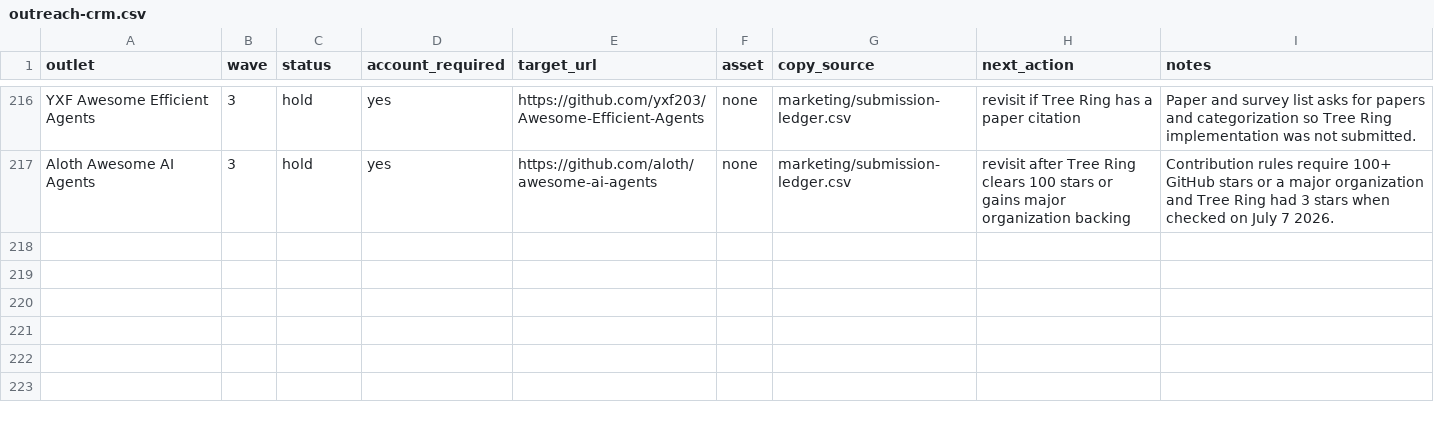
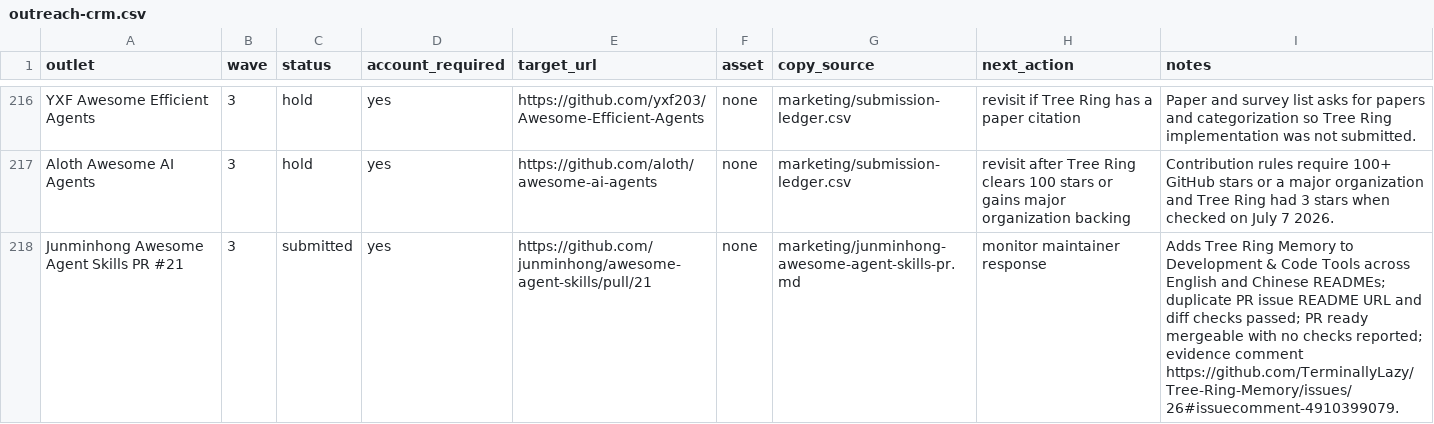
Before and after one commit to TerminallyLazy/Tree-Ring-Memory, a CSV file: marketing/outreach-crm.csv, drawn as a sheet; only a part is shown, gaps mark what is left out.

```diff
--- a/marketing/outreach-crm.csv
+++ b/marketing/outreach-crm.csv
@@ -217 +217,2 @@ YXF Awesome Efficient Agents,3,hold,yes,https://github.com/yxf203/Awesome-Effici
 Aloth Awesome AI Agents,3,hold,yes,https://github.com/aloth/awesome-ai-agents,none,marketing/submission-ledger.csv,revisit after Tree Ring clears 100 stars or gains major organization backing,Contribution rules require 100+ GitHub stars or a major organization and Tree Ring had 3 stars when checked on July 7 2026.
+Junminhong Awesome Agent Skills PR #21,3,submitted,yes,https://github.com/junminhong/awesome-agent-skills/pull/21,none,marketing/junminhong-awesome-agent-skills-pr.md,monitor maintainer response,Adds Tree Ring Memory to Development & Code Tools across English and Chinese READMEs; duplicate PR issue README URL and diff checks passed; PR ready mergeable with no checks reported; evidence comment https://github.com/TerminallyLazy/Tree-Ring-Memory/issues/26#issuecomment-4910399079.
```
Also changed, not shown: marketing/submission-ledger.csv, 3 other files.
